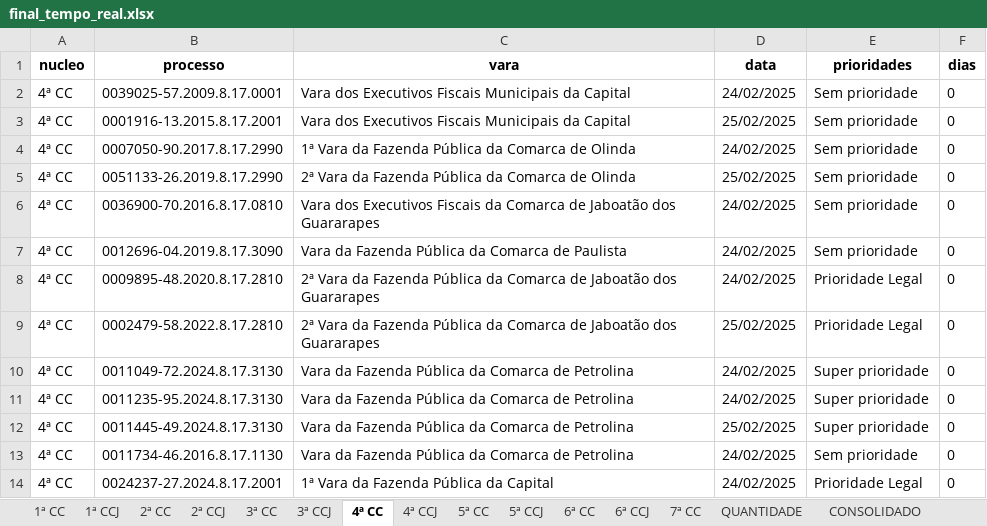
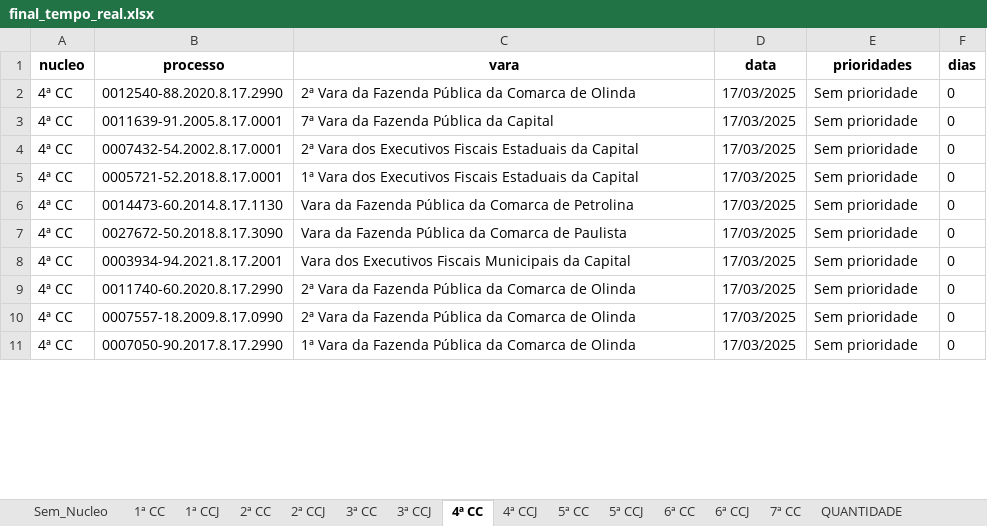
Before and after one commit to Fasri/conta_con, an Excel workbook: data_transform/final_tempo_real.xlsx, sheet 4ª CC, drawn as a sheet; only a part is shown; values as stored, in another font and other column widths than the file's, no borders; removed rows and columns are numbered as before the commit, all else as after; the diff covers the shown part only; the diff names each change by its address in the sheet, - before the commit and + after, or states it on an @@ line.

```diff
--- a/data_transform/final_tempo_real.xlsx (sheet 4ª CC)
+++ b/data_transform/final_tempo_real.xlsx (sheet 4ª CC)
+sheet tab: Sem_Nucleo
-B2 (processo): 0039025-57.2009.8.17.0001
+B2 (processo): 0012540-88.2020.8.17.2990
-C2 (vara): Vara dos Executivos Fiscais Municipais da Capital
+C2 (vara): 2ª Vara da Fazenda Pública da Comarca de Olinda
-D2 (data): 24/02/2025
+D2 (data): 17/03/2025
-B3 (processo): 0001916-13.2015.8.17.2001
+B3 (processo): 0011639-91.2005.8.17.0001
-C3 (vara): Vara dos Executivos Fiscais Municipais da Capital
+C3 (vara): 7ª Vara da Fazenda Pública da Capital
-D3 (data): 25/02/2025
+D3 (data): 17/03/2025
-B4 (processo): 0007050-90.2017.8.17.2990
+B4 (processo): 0007432-54.2002.8.17.0001
-C4 (vara): 1ª Vara da Fazenda Pública da Comarca de Olinda
+C4 (vara): 2ª Vara dos Executivos Fiscais Estaduais da Capital
-D4 (data): 24/02/2025
+D4 (data): 17/03/2025
-B5 (processo): 0051133-26.2019.8.17.2990
+B5 (processo): 0005721-52.2018.8.17.0001
-C5 (vara): 2ª Vara da Fazenda Pública da Comarca de Olinda
+C5 (vara): 1ª Vara dos Executivos Fiscais Estaduais da Capital
-D5 (data): 25/02/2025
+D5 (data): 17/03/2025
-B6 (processo): 0036900-70.2016.8.17.0810
+B6 (processo): 0014473-60.2014.8.17.1130
-C6 (vara): Vara dos Executivos Fiscais da Comarca de Jaboatão dos Guararapes
+C6 (vara): Vara da Fazenda Pública da Comarca de Petrolina
-D6:D7 (data): 24/02/2025
+D6:D7 (data): 17/03/2025
-B7 (processo): 0012696-04.2019.8.17.3090
+B7 (processo): 0027672-50.2018.8.17.3090
-row 8: 4ª CC | 0009895-48.2020.8.17.2810 | 2ª Vara da Fazenda Pública da Comarca de Jaboatão dos Guararapes | 24/02/2025 | Prioridade Legal | 0
-row 9: 4ª CC | 0002479-58.2022.8.17.2810 | 2ª Vara da Fazenda Pública da Comarca de Jaboatão dos Guararapes | 25/02/2025 | Prioridade Legal | 0
-B8 (processo): 0011049-72.2024.8.17.3130
+B8 (processo): 0003934-94.2021.8.17.2001
-C8 (vara): Vara da Fazenda Pública da Comarca de Petrolina
+C8 (vara): Vara dos Executivos Fiscais Municipais da Capital
-D8:D9 (data): 24/02/2025
+D8:D9 (data): 17/03/2025
-E8:E10 (prioridades): Super prioridade
+E8:E10 (prioridades): Sem prioridade
-B9 (processo): 0011235-95.2024.8.17.3130
+B9 (processo): 0011740-60.2020.8.17.2990
-C9:C10 (vara): Vara da Fazenda Pública da Comarca de Petrolina
+C9:C10 (vara): 2ª Vara da Fazenda Pública da Comarca de Olinda
-B10 (processo): 0011445-49.2024.8.17.3130
+B10 (processo): 0007557-18.2009.8.17.0990
-D10 (data): 25/02/2025
+D10 (data): 17/03/2025
-B11 (processo): 0011734-46.2016.8.17.1130
+B11 (processo): 0007050-90.2017.8.17.2990
-C11 (vara): Vara da Fazenda Pública da Comarca de Petrolina
+C11 (vara): 1ª Vara da Fazenda Pública da Comarca de Olinda
-D11 (data): 24/02/2025
+D11 (data): 17/03/2025
-row 14: 4ª CC | 0024237-27.2024.8.17.2001 | 1ª Vara da Fazenda Pública da Capital | 24/02/2025 | Prioridade Legal | 0
```
Also changed, not shown: 52 removed rows and 108 edited cells elsewhere in this sheet, sheet CONSOLIDADO, sheet 1ª CC, sheet 6ª CC, sheet 6ª CCJ, sheet 7ª CC, sheet 2ª CC, 8 more sheets, data_transform/Consolidado.xlsx, 13 other files.
